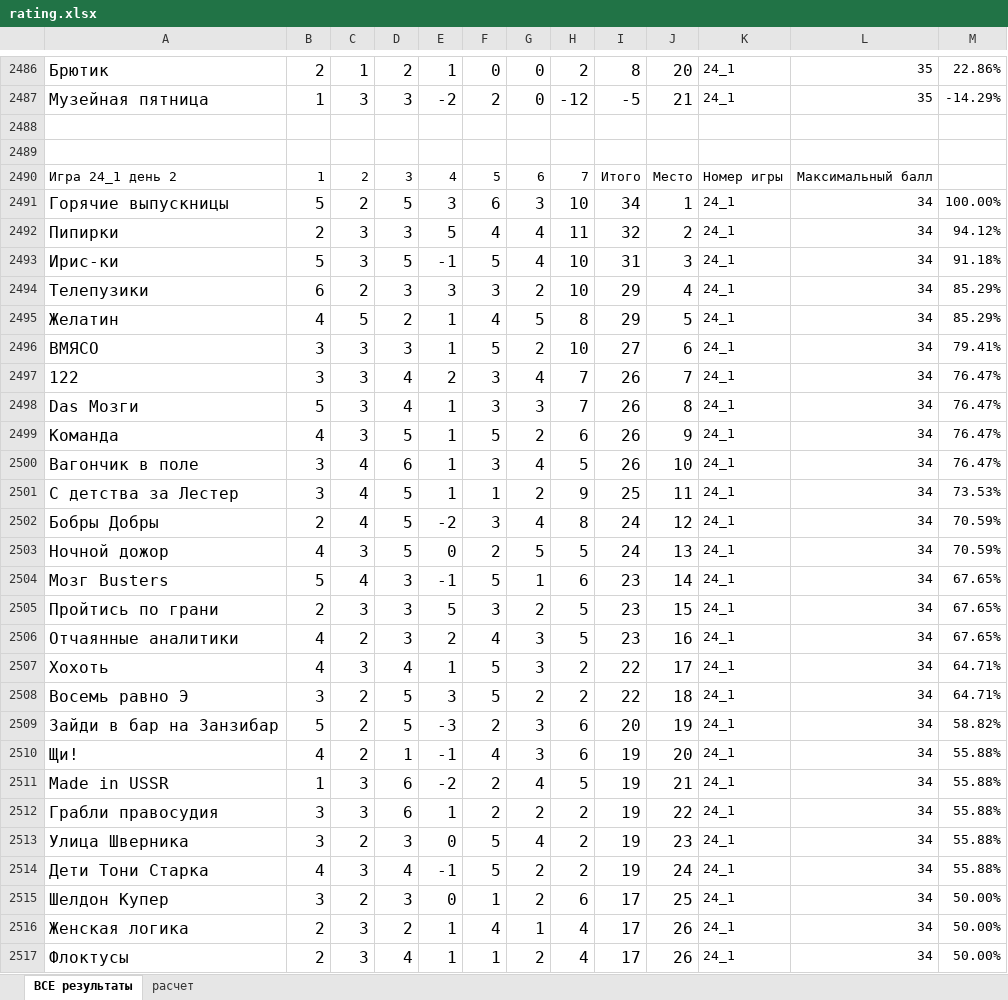
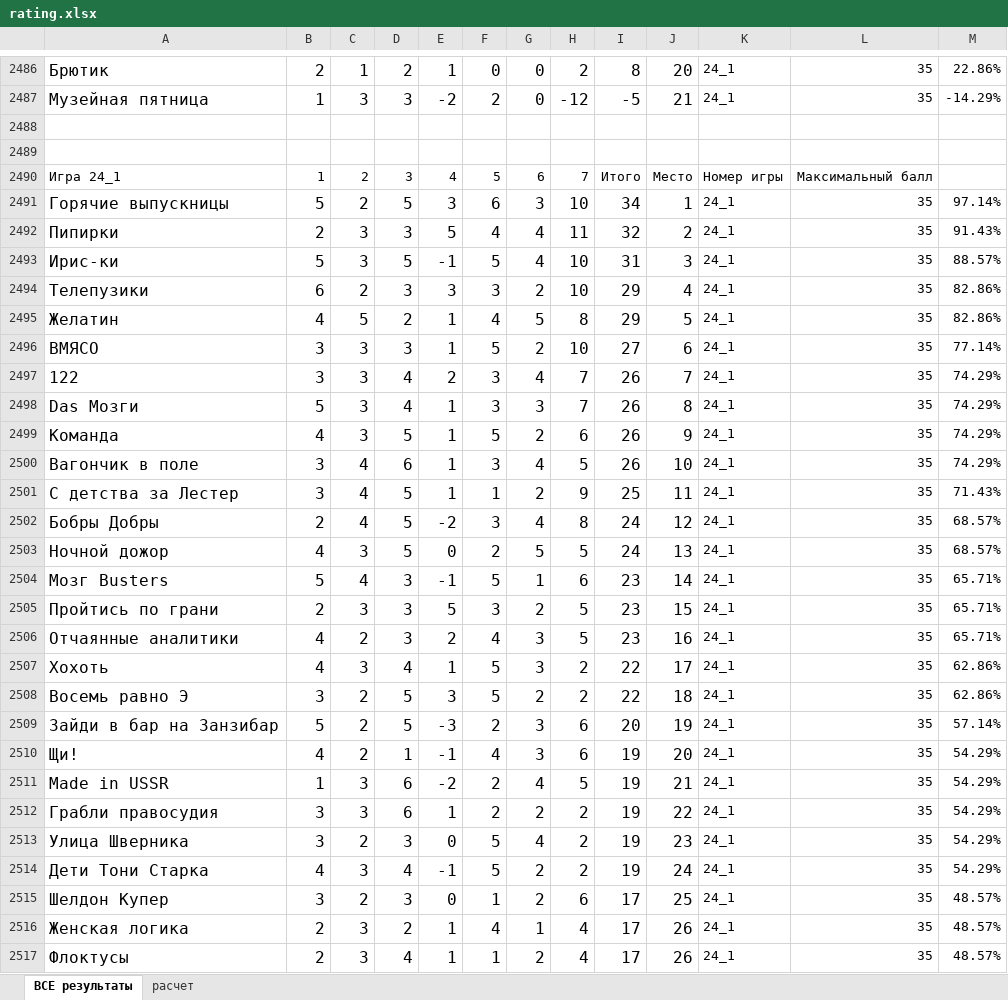
Before and after one commit to v-kabashnikov/mozgva, an Excel workbook: rating.xlsx, sheet ВСЕ результаты, drawn as a sheet; only a part is shown, gaps mark what is left out; values as stored, in another font and other column widths than the file's, no borders; the diff covers the shown part only; the diff names each change by its address in the sheet, - before the commit and + after, or states it on an @@ line.

```diff
--- a/rating.xlsx (sheet ВСЕ результаты)
+++ b/rating.xlsx (sheet ВСЕ результаты)
-A2490: Игра 24_1 день 2
+A2490: Игра 24_1
-L2491:L2517: 34
+L2491:L2517: 35
-M2491: 100.00%
+M2491: 97.14%
-M2492: 94.12%
+M2492: 91.43%
-M2493: 91.18%
+M2493: 88.57%
-M2494:M2495: 85.29%
+M2494:M2495: 82.86%
-M2496: 79.41%
+M2496: 77.14%
-M2497:M2500: 76.47%
+M2497:M2500: 74.29%
-M2501: 73.53%
+M2501: 71.43%
-M2502:M2503: 70.59%
+M2502:M2503: 68.57%
-M2504:M2506: 67.65%
+M2504:M2506: 65.71%
-M2507:M2508: 64.71%
+M2507:M2508: 62.86%
-M2509: 58.82%
+M2509: 57.14%
-M2510:M2514: 55.88%
+M2510:M2514: 54.29%
-M2515:M2517: 50.00%
+M2515:M2517: 48.57%
```
Also changed, not shown: 1 added row, 1 removed row, 333 edited cells and cell formats elsewhere in this sheet, formulas that keep their value, 3 other files.
